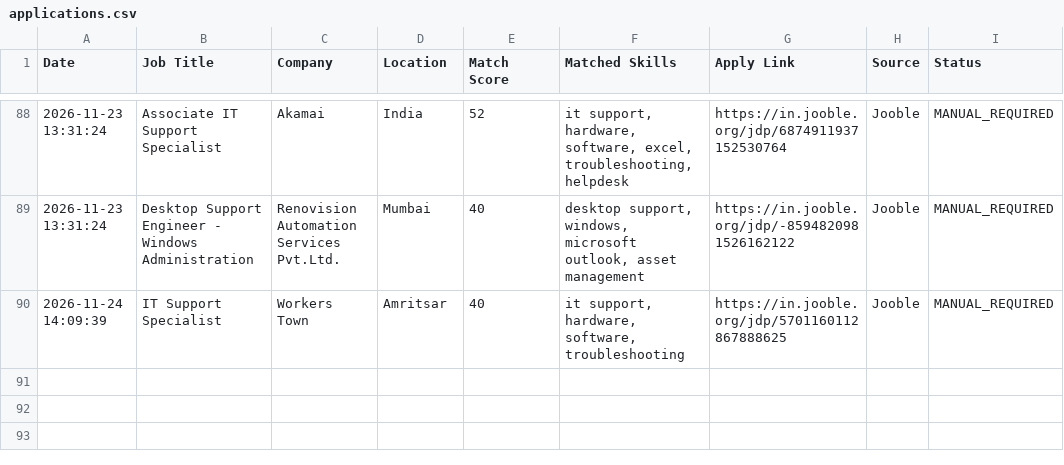
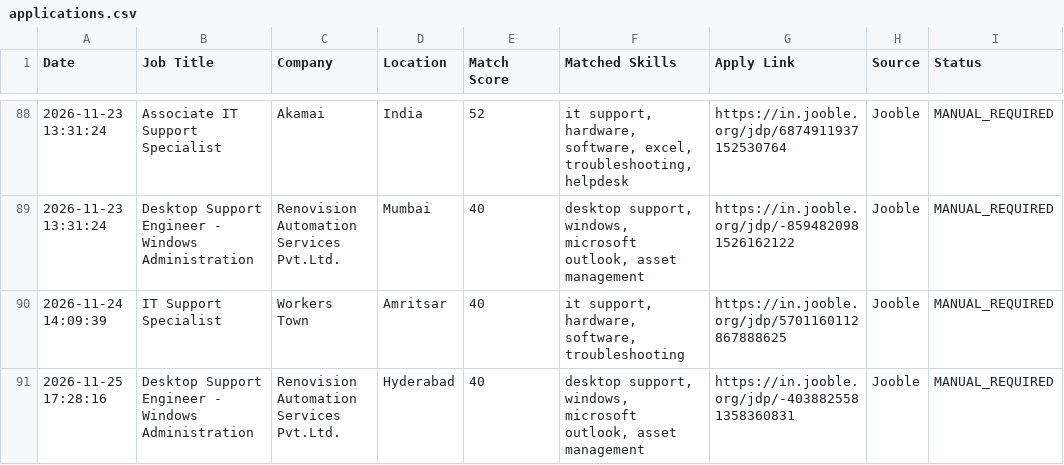
Before and after one commit to securetunnel10/job-automation, a CSV file: applications.csv, drawn as a sheet; only a part is shown, gaps mark what is left out.

```diff
--- a/applications.csv
+++ b/applications.csv
@@ -90 +90,2 @@ Date,Job Title,Company,Location,Match Score,Matched Skills,Apply Link,Source,Sta
 2026-11-24 14:09:39,IT Support Specialist,Workers Town,Amritsar,40,"it support, hardware, software, troubleshooting",https://in.jooble.org/jdp/5701160112867888625,Jooble,MANUAL_REQUIRED
+2026-11-25 17:28:16,Desktop Support Engineer - Windows Administration,Renovision Automation Services Pvt.Ltd.,Hyderabad,40,"desktop support, windows, microsoft outlook, asset management",https://in.jooble.org/jdp/-4038825581358360831,Jooble,MANUAL_REQUIRED
```
